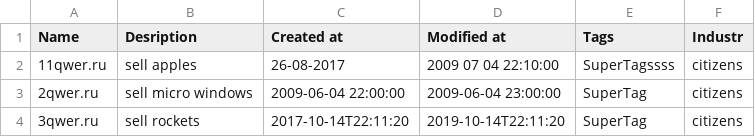
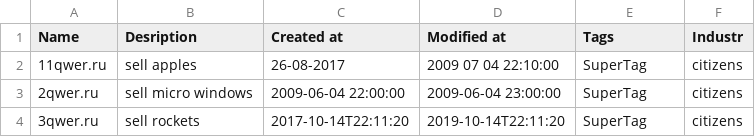
Before and after one commit to Kostya2702/xml, a CSV file: iocs.csv, drawn as a sheet.

Commit message:
Update iocs.csv

```diff
--- a/iocs.csv
+++ b/iocs.csv
@@ -1,3 +1,3 @@
 "Name"	"Desription"	"Created at"	"Modified at"	"Tags"	"Industr"
-"11qwer.ru"	"sell apples"	"26-08-2017"	"2009 07 04 22:10:00"	"SuperTagssss"	"citizens"
+"11qwer.ru"	"sell apples"	"26-08-2017"	"2009 07 04 22:10:00"	"SuperTag"	"citizens"
 "2qwer.ru"	"sell micro windows"	"2009-06-04 22:00:00"	"2009-06-04 23:00:00"	"SuperTag"	"citizens"
```
